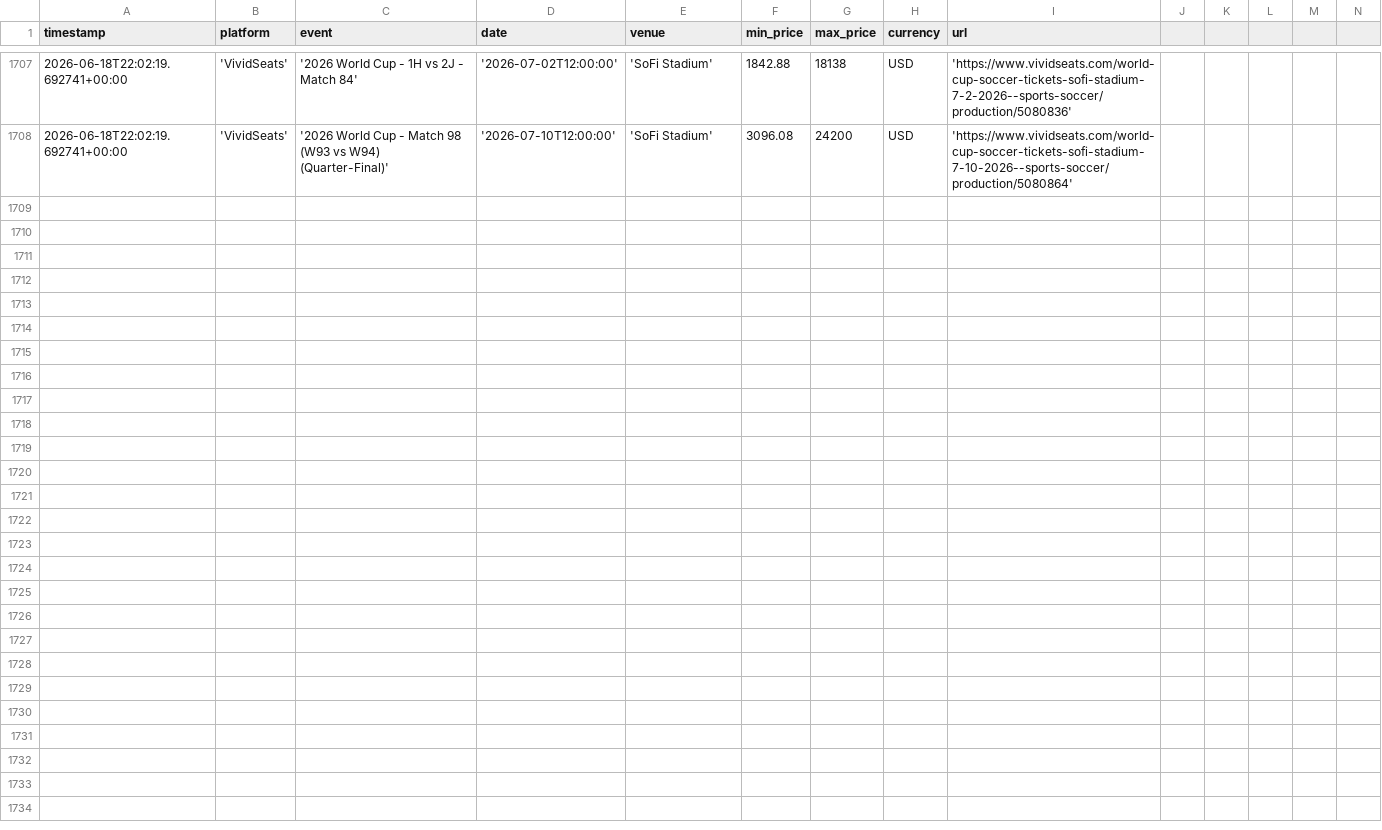
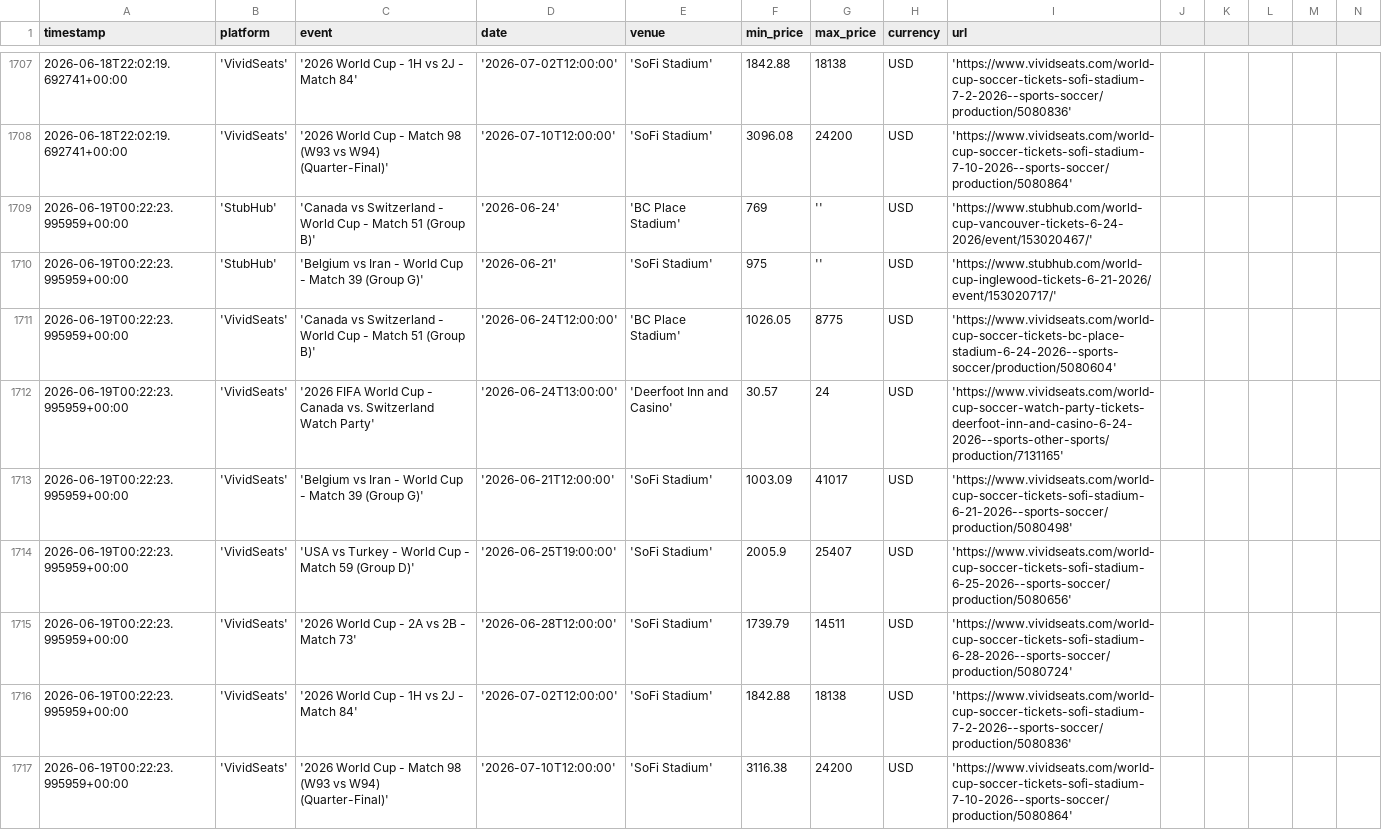
Before and after one commit to nadirweibel/wc2026-tickets, a CSV file: prices_log.csv, drawn as a sheet; only a part is shown, gaps mark what is left out; rows hold the shown columns only; the diff names each change by its address in the sheet, - before the commit and + after, or states it on an @@ line.

Commit message:
prices: 2026-06-19T00:29Z

```diff
--- a/prices_log.csv
+++ b/prices_log.csv
+row 1709: 2026-06-19T00:22:23.995959+00:00 | 'StubHub' | 'Canada vs Switzerland - World Cup - Match 51 (Group B)' | '2026-06-24' | 'BC Place Stadium' | 769 | '' | USD | 'https://www.stubhub.com/world-cup-vancouver-tickets-6-24-2026/event/153020467/'
+row 1710: 2026-06-19T00:22:23.995959+00:00 | 'StubHub' | 'Belgium vs Iran - World Cup - Match 39 (Group G)' | '2026-06-21' | 'SoFi Stadium' | 975 | '' | USD | 'https://www.stubhub.com/world-cup-inglewood-tickets-6-21-2026/event/153020717/'
+row 1711: 2026-06-19T00:22:23.995959+00:00 | 'VividSeats' | 'Canada vs Switzerland - World Cup - Match 51 (Group B)' | '2026-06-24T12:00:00' | 'BC Place Stadium' | 1026.05 | 8775 | USD | 'https://www.vividseats.com/world-cup-soccer-tickets-bc-place-stadium-6-24-2026--sports-soccer/production/5080604'
+row 1712: 2026-06-19T00:22:23.995959+00:00 | 'VividSeats' | '2026 FIFA World Cup - Canada vs. Switzerland Watch Party' | '2026-06-24T13:00:00' | 'Deerfoot Inn and Casino' | 30.57 | 24 | USD | 'https://www.vividseats.com/world-cup-soccer-watch-party-tickets-deerfoot-inn-and-casino-6-24-2026--sports-other-sports/production/7131165'
+row 1713: 2026-06-19T00:22:23.995959+00:00 | 'VividSeats' | 'Belgium vs Iran - World Cup - Match 39 (Group G)' | '2026-06-21T12:00:00' | 'SoFi Stadium' | 1003.09 | 41017 | USD | 'https://www.vividseats.com/world-cup-soccer-tickets-sofi-stadium-6-21-2026--sports-soccer/production/5080498'
+row 1714: 2026-06-19T00:22:23.995959+00:00 | 'VividSeats' | 'USA vs Turkey - World Cup - Match 59 (Group D)' | '2026-06-25T19:00:00' | 'SoFi Stadium' | 2005.9 | 25407 | USD | 'https://www.vividseats.com/world-cup-soccer-tickets-sofi-stadium-6-25-2026--sports-soccer/production/5080656'
+row 1715: 2026-06-19T00:22:23.995959+00:00 | 'VividSeats' | '2026 World Cup - 2A vs 2B - Match 73' | '2026-06-28T12:00:00' | 'SoFi Stadium' | 1739.79 | 14511 | USD | 'https://www.vividseats.com/world-cup-soccer-tickets-sofi-stadium-6-28-2026--sports-soccer/production/5080724'
+row 1716: 2026-06-19T00:22:23.995959+00:00 | 'VividSeats' | '2026 World Cup - 1H vs 2J - Match 84' | '2026-07-02T12:00:00' | 'SoFi Stadium' | 1842.88 | 18138 | USD | 'https://www.vividseats.com/world-cup-soccer-tickets-sofi-stadium-7-2-2026--sports-soccer/production/5080836'
+row 1717: 2026-06-19T00:22:23.995959+00:00 | 'VividSeats' | '2026 World Cup - Match 98 (W93 vs W94) (Quarter-Final)' | '2026-07-10T12:00:00' | 'SoFi Stadium' | 3116.38 | 24200 | USD | 'https://www.vividseats.com/world-cup-soccer-tickets-sofi-stadium-7-10-2026--sports-soccer/production/5080864'
```
Also changed, not shown: 1 other file.
